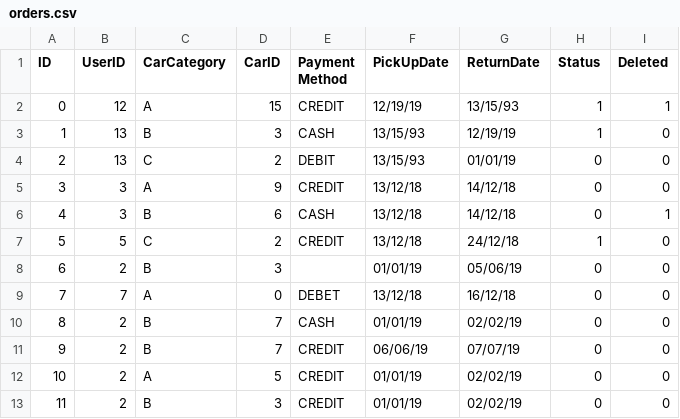
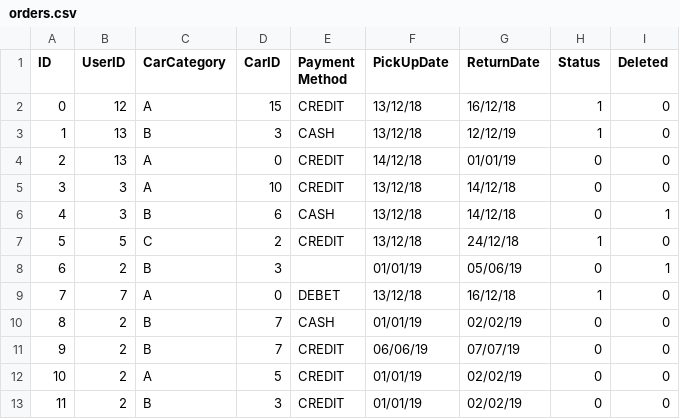
Before and after one commit to Verklegt1H48/verklegt1, a CSV file: data/orders.csv, drawn as a sheet.

Commit message:
haegt a updatea order

```diff
--- a/data/orders.csv
+++ b/data/orders.csv
@@ -1,10 +1,10 @@
 ID,UserID,CarCategory,CarID,Payment Method,PickUpDate,ReturnDate,Status,Deleted
-0,12,A,15,CREDIT,12/19/19,13/15/93,1,1
-1,13,B,3,CASH,13/15/93,12/19/19,1,0
-2,13,C,2,DEBIT,13/15/93,01/01/19,0,0
-3,3,A,9,CREDIT,13/12/18,14/12/18,0,0
+0,12,A,15,CREDIT,13/12/18,16/12/18,1,0
+1,13,B,3,CASH,13/12/18,12/12/19,1,0
+2,13,A,0,CREDIT,14/12/18,01/01/19,0,0
+3,3,A,10,CREDIT,13/12/18,14/12/18,0,0
 4,3,B,6,CASH,13/12/18,14/12/18,0,1
 5,5,C,2,CREDIT,13/12/18,24/12/18,1,0
-6,2,B,3,,01/01/19,05/06/19,0,0
-7,7,A,0,DEBET,13/12/18,16/12/18,0,0
+6,2,B,3,,01/01/19,05/06/19,0,1
+7,7,A,0,DEBET,13/12/18,16/12/18,1,0
 8,2,B,7,CASH,01/01/19,02/02/19,0,0
```
Also changed, not shown: data/cars.csv, 4 other files.
